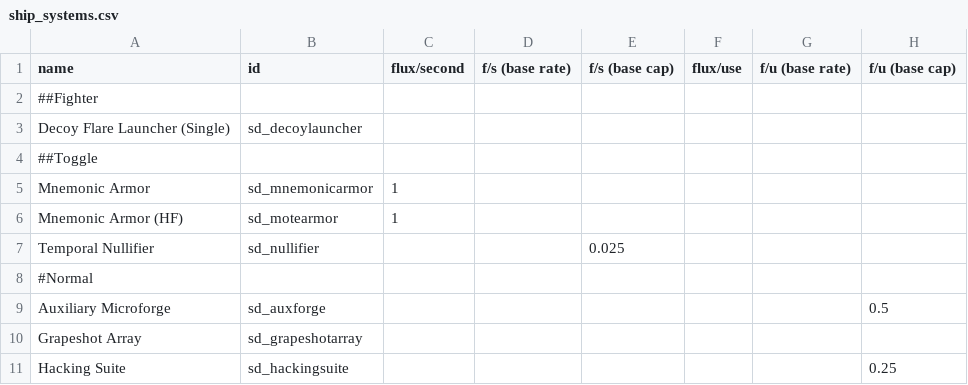
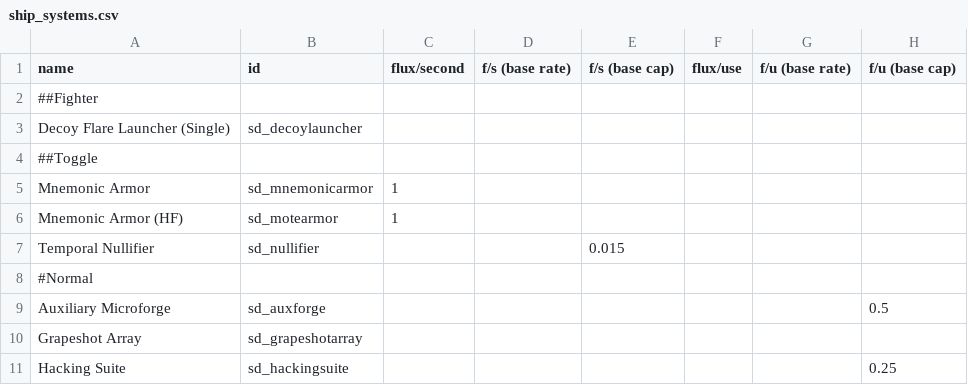
Before and after one commit to Sorrydough/Doughsector, a CSV file: data/shipsystems/ship_systems.csv, drawn as a sheet; only a part is shown; the diff names each change by its address in the sheet, - before the commit and + after, or states it on an @@ line.

```diff
--- a/data/shipsystems/ship_systems.csv
+++ b/data/shipsystems/ship_systems.csv
-E7 (f/s (base cap)): 0.025
+E7 (f/s (base cap)): 0.015
```
Also changed, not shown: data/hulls/ship_data.csv, 9 other files.
